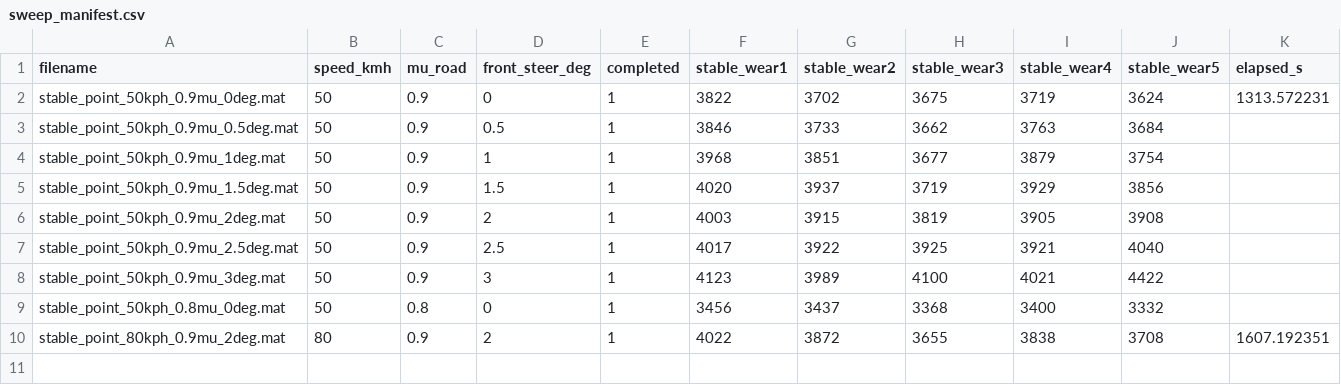
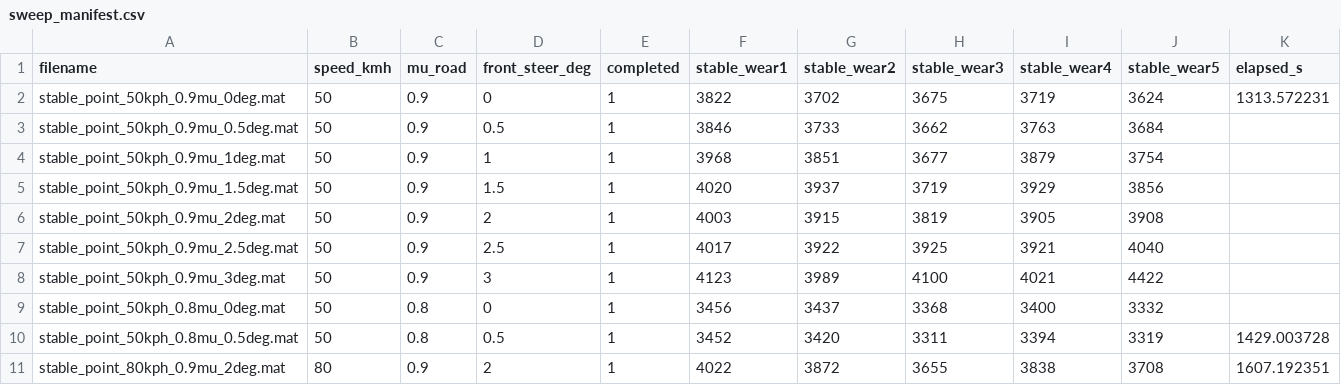
Before and after one commit to yodagil/suspension, a CSV file: results/sweep_manifest.csv, drawn as a sheet; the diff names each change by its address in the sheet, - before the commit and + after, or states it on an @@ line.

Commit message:
Publish corrected stability results (10/210)
Reference09-Publisher: true

```diff
--- a/results/sweep_manifest.csv
+++ b/results/sweep_manifest.csv
+row 10: stable_point_50kph_0.8mu_0.5deg.mat | 50 | 0.8 | 0.5 | 1 | 3452 | 3420 | 3311 | 3394 | 3319 | 1429.003728
```
Also changed, not shown: 3 other files.
